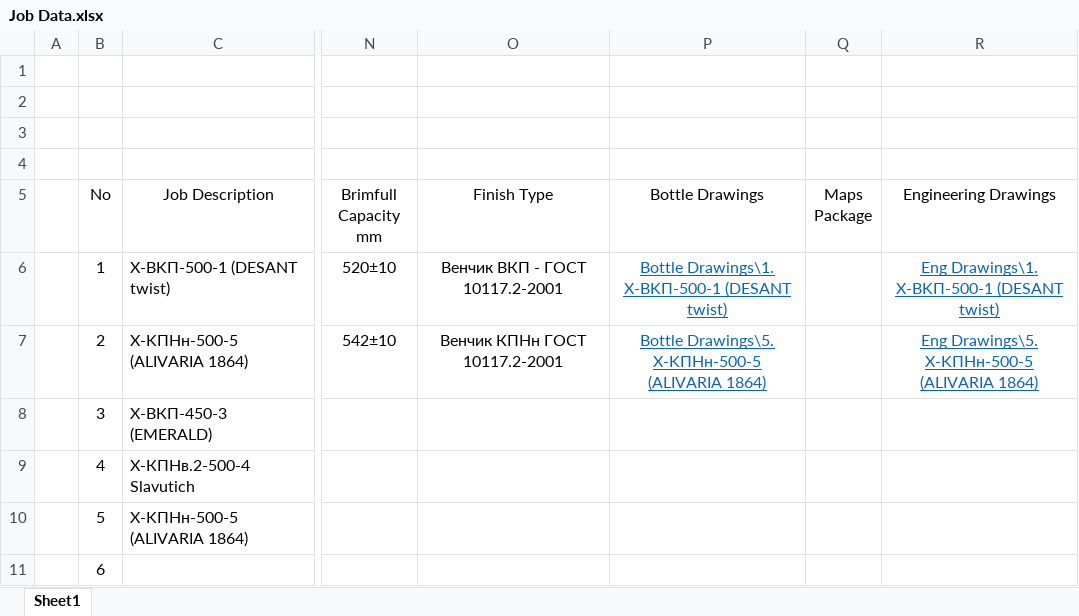
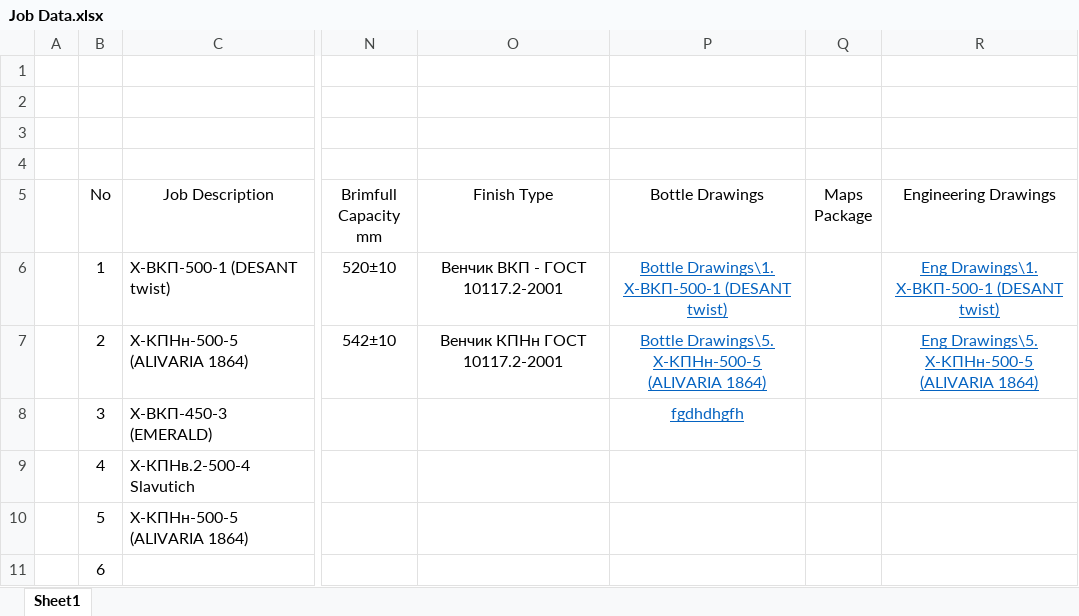
Before and after one commit to AliaksandrHaurylenka/job, an Excel workbook: Job Data.xlsx, sheet Sheet1, drawn as a sheet; only a part is shown, gaps mark what is left out; values as stored, in another font and other column widths than the file's, no borders; the diff names each change by its address in the sheet, - before the commit and + after, or states it on an @@ line.

Commit message:
asd

```diff
--- a/Job Data.xlsx (sheet Sheet1)
+++ b/Job Data.xlsx (sheet Sheet1)
-P8 (Bottle Drawings): (empty)
+P8 (Bottle Drawings): fgdhdhgfh
```
